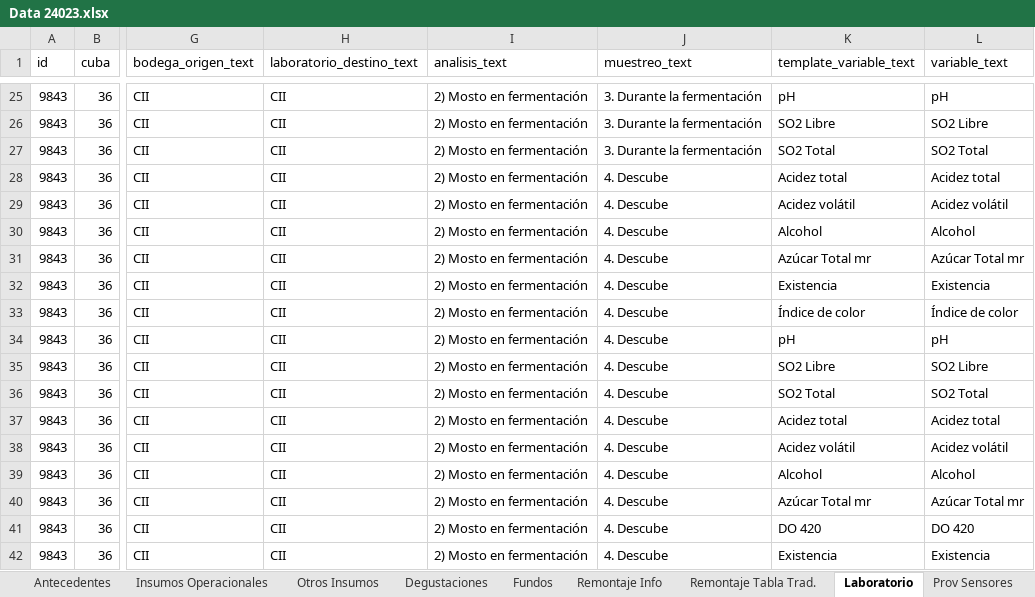
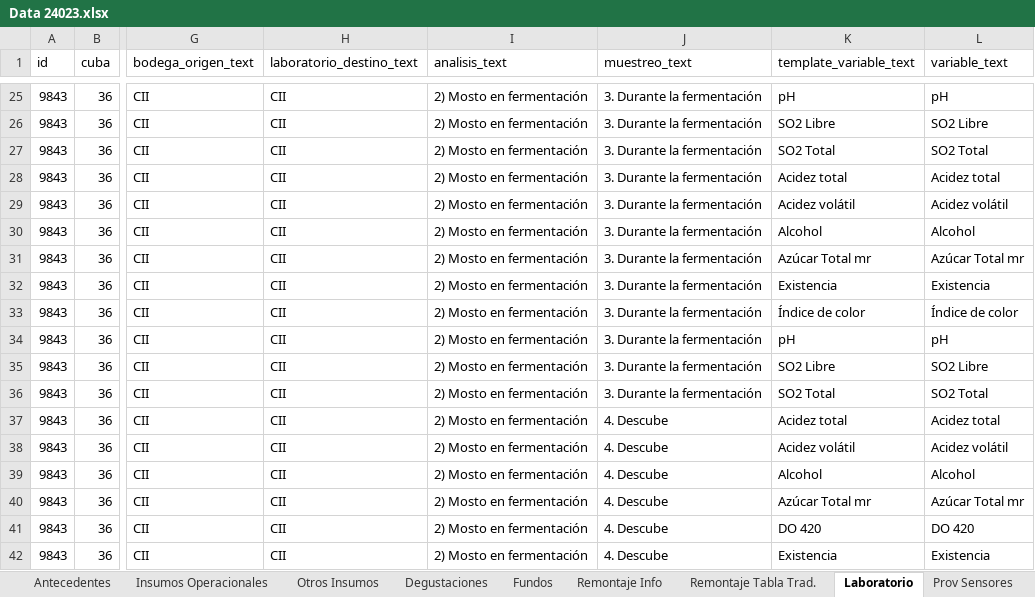
Before and after one commit to cltorrealba/SB_Calibration_2025, an Excel workbook: Datos Experimentales/Data 24023.xlsx, sheet Laboratorio, drawn as a sheet; only a part is shown, gaps mark what is left out; values as stored, in another font and other column widths than the file's, no borders; the diff names each change by its address in the sheet, - before the commit and + after, or states it on an @@ line.

```diff
--- a/Datos Experimentales/Data 24023.xlsx (sheet Laboratorio)
+++ b/Datos Experimentales/Data 24023.xlsx (sheet Laboratorio)
-J28:J36 (muestreo_text): 4. Descube
+J28:J36 (muestreo_text): 3. Durante la fermentación
```
Also changed, not shown: Datos Experimentales/Data 24021.xlsx, Datos Experimentales/Data 24022.xlsx, 4 other files.
